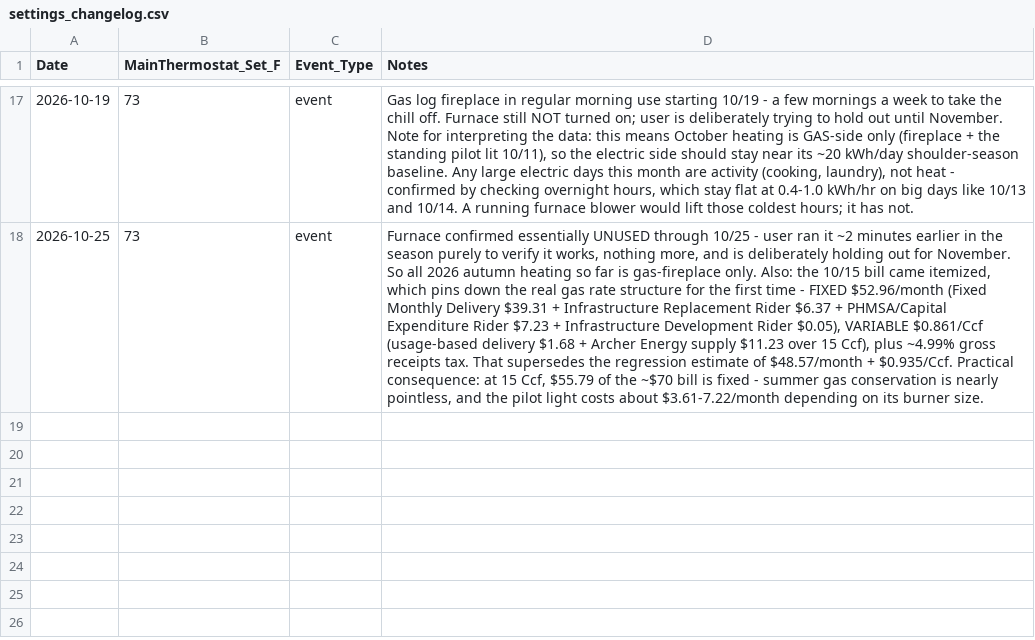
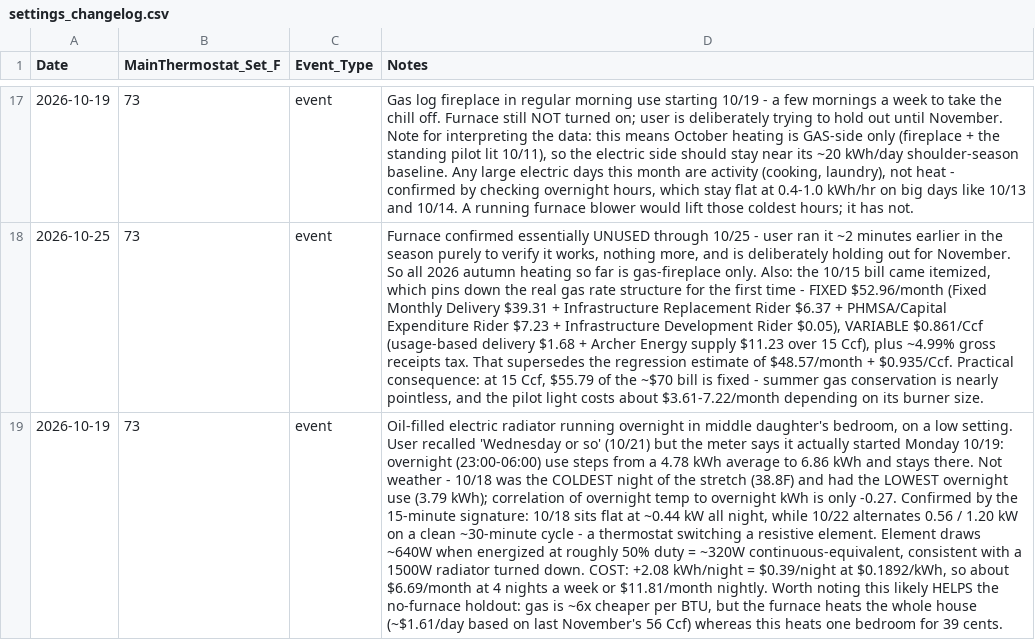
Before and after one commit to TFPleebo/Home_Report, a CSV file: data/settings_changelog.csv, drawn as a sheet; only a part is shown, gaps mark what is left out; the diff names each change by its address in the sheet, - before the commit and + after, or states it on an @@ line.

Commit message:
Log bedroom oil heater from 10/19 (detected in interval data)

```diff
--- a/data/settings_changelog.csv
+++ b/data/settings_changelog.csv
+row 19: 2026-10-19 | 73 | event | Oil-filled electric radiator running overnight in middle daughter's bedroom, on a low setting. User recalled 'Wednesday or so' (10/21) but the meter says it actually started Monday 10/19: overnight (23:00-06:00) use steps from a 4.78 kWh average to 6.86 kWh and stays there. Not weather - 10/18 was the COLDEST night of the stretch (38.8F) and had the LOWEST overnight use (3.79 kWh); correlation of overnight temp to overnight kWh is only -0.27. Confirmed by the 15-minute signature: 10/18 sits flat at ~0.44 kW all night, while 10/22 alternates 0.56 / 1.20 kW on a clean ~30-minute cycle - a thermostat switching a resistive element. Element draws ~640W when energized at roughly 50% duty = ~320W continuous-equivalent, consistent with a 1500W radiator turned down. COST: +2.08 kWh/night = $0.39/night at $0.1892/kWh, so about $6.69/month at 4 nights a week or $11.81/month nightly. Worth noting this likely HELPS the no-furnace holdout: gas is ~6x cheaper per BTU, but the furnace heats the whole house (~$1.61/day based on last November's 56 Ccf) whereas this heats one bedroom for 39 cents.
```
Also changed, not shown: 2 other files.
